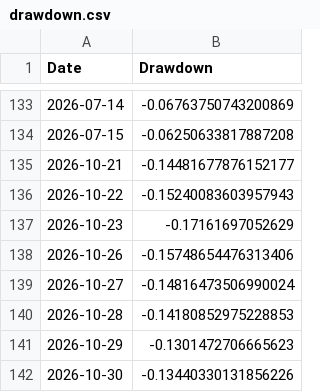
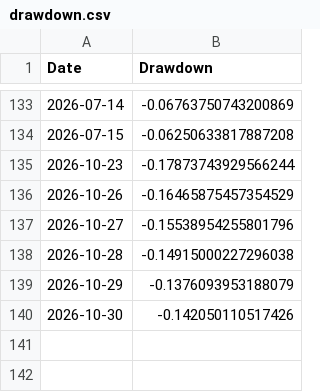
Before and after one commit to amitchoksi7747-debug/momentum-dashboard, a CSV file: data/processed/strategies/S1/drawdown.csv, drawn as a sheet; only a part is shown, gaps mark what is left out.

```diff
--- a/data/processed/strategies/S1/drawdown.csv
+++ b/data/processed/strategies/S1/drawdown.csv
@@ -134,9 +134,7 @@ Date,Drawdown
 2026-07-15,-0.06250633817887208
-2026-10-21,-0.14481677876152177
-2026-10-22,-0.15240083603957943
-2026-10-23,-0.17161697052629
-2026-10-26,-0.15748654476313406
-2026-10-27,-0.14816473506990024
-2026-10-28,-0.14180852975228853
-2026-10-29,-0.1301472706665623
-2026-10-30,-0.13440330131856226
+2026-10-23,-0.17873743929566244
+2026-10-26,-0.16465875457354529
+2026-10-27,-0.15538954255801796
+2026-10-28,-0.14915000227296038
+2026-10-29,-0.1376093953188079
+2026-10-30,-0.142050110517426
```
Also changed, not shown: data/processed/mf_comparison/navs.csv, data/processed/mf_comparison/rebased.csv, 16 other files.
